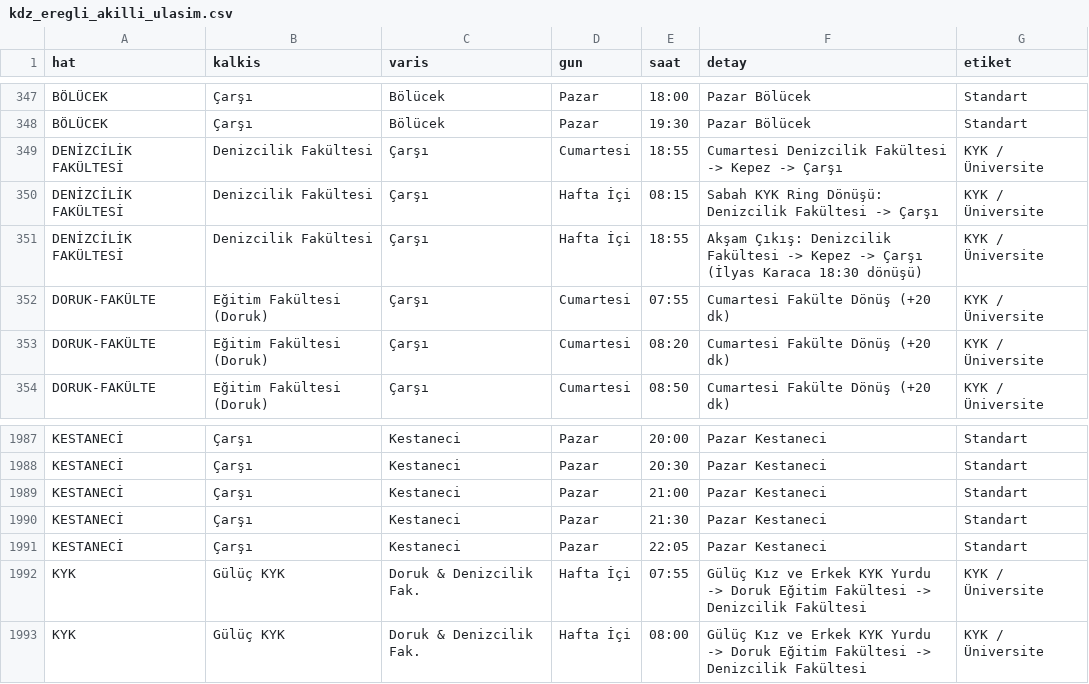
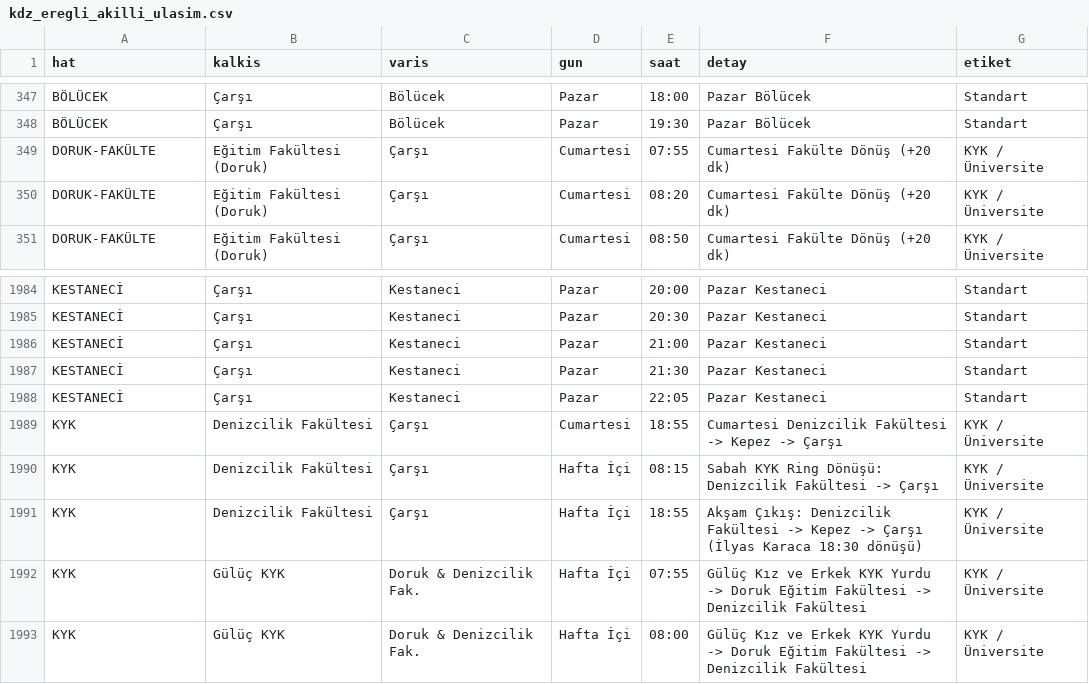
Before and after one commit to mertcanozkara217/eregli-ulasim-veri, a CSV file: kdz_eregli_akilli_ulasim.csv, drawn as a sheet; only a part is shown, gaps mark what is left out.

Commit message:
Add files via upload

```diff
--- a/kdz_eregli_akilli_ulasim.csv
+++ b/kdz_eregli_akilli_ulasim.csv
@@ -348,5 +348,2 @@ BÖLÜCEK,Çarşı,Bölücek,Pazar,18:00,Pazar Bölücek,Standart
 BÖLÜCEK,Çarşı,Bölücek,Pazar,19:30,Pazar Bölücek,Standart
-DENİZCİLİK FAKÜLTESİ,Denizcilik Fakültesi,Çarşı,Cumartesi,18:55,Cumartesi Denizcilik Fakültesi -> Kepez -> Çarşı,KYK / Üniversite
-DENİZCİLİK FAKÜLTESİ,Denizcilik Fakültesi,Çarşı,Hafta İçi,08:15,Sabah KYK Ring Dönüşü: Denizcilik Fakültesi -> Çarşı,KYK / Üniversite
-DENİZCİLİK FAKÜLTESİ,Denizcilik Fakültesi,Çarşı,Hafta İçi,18:55,Akşam Çıkış: Denizcilik Fakültesi -> Kepez -> Çarşı (İlyas Karaca 18:30 dönüşü),KYK / Üniversite
 DORUK-FAKÜLTE,Eğitim Fakültesi (Doruk),Çarşı,Cumartesi,07:55,Cumartesi Fakülte Dönüş (+20 dk),KYK / Üniversite
@@ -1991,2 +1988,5 @@ KESTANECİ,Çarşı,Kestaneci,Pazar,21:30,Pazar Kestaneci,Standart
 KESTANECİ,Çarşı,Kestaneci,Pazar,22:05,Pazar Kestaneci,Standart
+KYK,Denizcilik Fakültesi,Çarşı,Cumartesi,18:55,Cumartesi Denizcilik Fakültesi -> Kepez -> Çarşı,KYK / Üniversite
+KYK,Denizcilik Fakültesi,Çarşı,Hafta İçi,08:15,Sabah KYK Ring Dönüşü: Denizcilik Fakültesi -> Çarşı,KYK / Üniversite
+KYK,Denizcilik Fakültesi,Çarşı,Hafta İçi,18:55,Akşam Çıkış: Denizcilik Fakültesi -> Kepez -> Çarşı (İlyas Karaca 18:30 dönüşü),KYK / Üniversite
 KYK,Gülüç KYK,Doruk & Denizcilik Fak.,Hafta İçi,07:55,Gülüç Kız ve Erkek KYK Yurdu -> Doruk Eğitim Fakültesi -> Denizcilik Fakültesi,KYK / Üniversite
```
